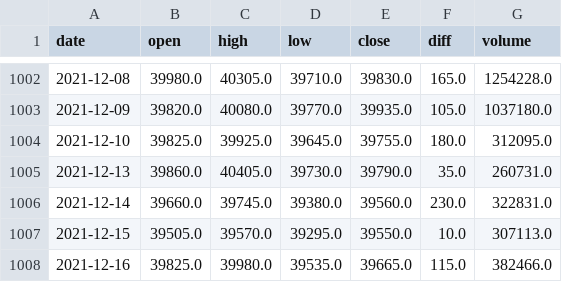
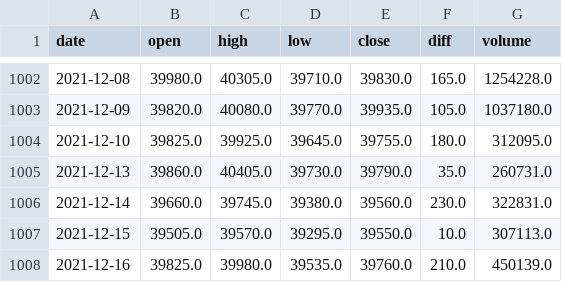
Before and after one commit to jmpark93/jwinvest-etf, a CSV file: Assets/PRC_102110.KS.csv, drawn as a sheet; only a part is shown, gaps mark what is left out.

```diff
--- a/Assets/PRC_102110.KS.csv
+++ b/Assets/PRC_102110.KS.csv
@@ -1007,2 +1007,2 @@ date,open,high,low,close,diff,volume
 2021-12-15,39505.0,39570.0,39295.0,39550.0,10.0,307113.0
-2021-12-16,39825.0,39980.0,39535.0,39665.0,115.0,382466.0
+2021-12-16,39825.0,39980.0,39535.0,39760.0,210.0,450139.0
```
Also changed, not shown: Assets/PRC_069500.KS.csv, Assets/PRC_148020.KS.csv, 18 other files.
